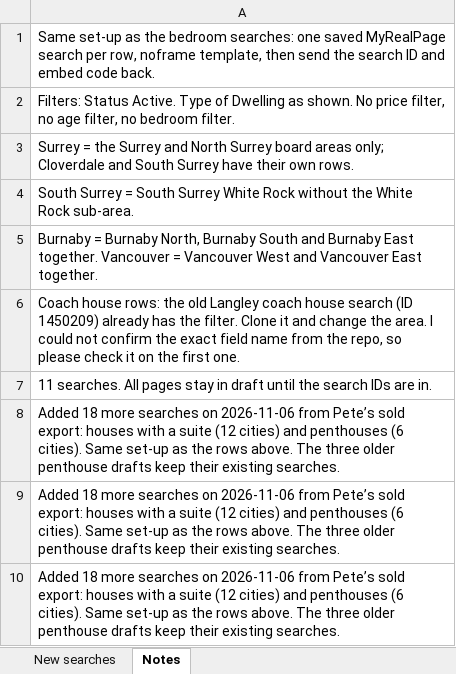
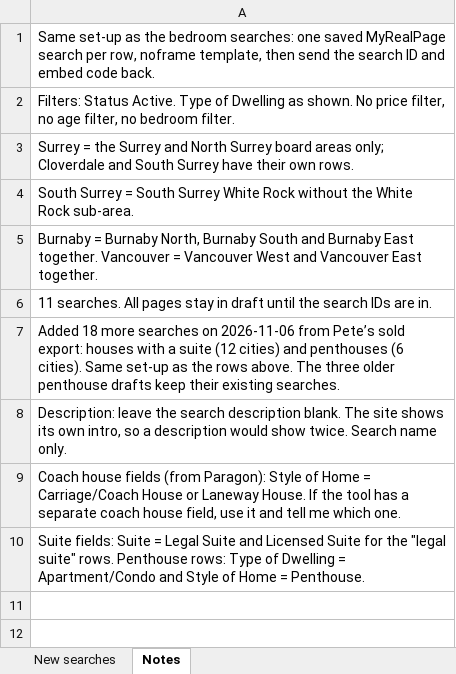
Before and after one commit to jaredgibbons-ai/jaredgibbons-ca, an Excel workbook: docs/review/idx/new-searches-2026-11-06.xlsx, sheet Notes, drawn as a sheet; values as stored, in another font and other column widths than the file's, no borders; removed rows and columns are numbered as before the commit, all else as after; the diff names each change by its address in the sheet, - before the commit and + after, or states it on an @@ line.

```diff
--- a/docs/review/idx/new-searches-2026-11-06.xlsx (sheet Notes)
+++ b/docs/review/idx/new-searches-2026-11-06.xlsx (sheet Notes)
-row 6: Coach house rows: the old Langley coach house search (ID 1450209) already has the filter. Clone it and change the area. I could not confirm the exact field name from the repo, so please check it on the first one.
-A8: Added 18 more searches on 2026-11-06 from Pete’s sold export: houses with a suite (12 cities) and penthouses (6 cities). Same set-up as the rows above. The three older penthouse drafts keep their existing searches.
+A8: Description: leave the search description blank. The site shows its own intro, so a description would show twice. Search name only.
-A9: Added 18 more searches on 2026-11-06 from Pete’s sold export: houses with a suite (12 cities) and penthouses (6 cities). Same set-up as the rows above. The three older penthouse drafts keep their existing searches.
+A9: Coach house fields (from Paragon): Style of Home = Carriage/Coach House or Laneway House. If the tool has a separate coach house field, use it and tell me which one.
+row 10: Suite fields: Suite = Legal Suite and Licensed Suite for the "legal suite" rows. Penthouse rows: Type of Dwelling = Apartment/Condo and Style of Home = Penthouse.
```
